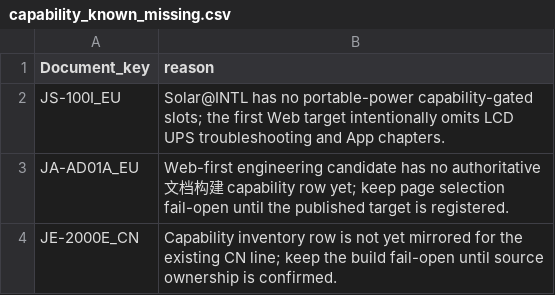
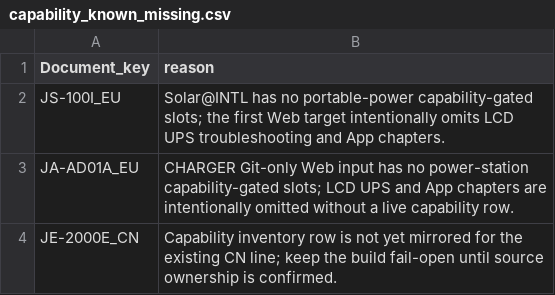
Before and after one commit to Bingboom/auto-manual, a CSV file: data/capability_known_missing.csv, drawn as a sheet.

```diff
--- a/data/capability_known_missing.csv
+++ b/data/capability_known_missing.csv
@@ -2,3 +2,3 @@ Document_key,reason
 JS-100I_EU,Solar@INTL has no portable-power capability-gated slots; the first Web target intentionally omits LCD UPS troubleshooting and App chapters.
-JA-AD01A_EU,Web-first engineering candidate has no authoritative 文档构建 capability row yet; keep page selection fail-open until the published target is registered.
+JA-AD01A_EU,CHARGER Git-only Web input has no power-station capability-gated slots; LCD UPS and App chapters are intentionally omitted without a live capability row.
 JE-2000E_CN,Capability inventory row is not yet mirrored for the existing CN line; keep the build fail-open until source ownership is confirmed.
```
Also changed, not shown: data/asset_registry.csv, 2 other files.
